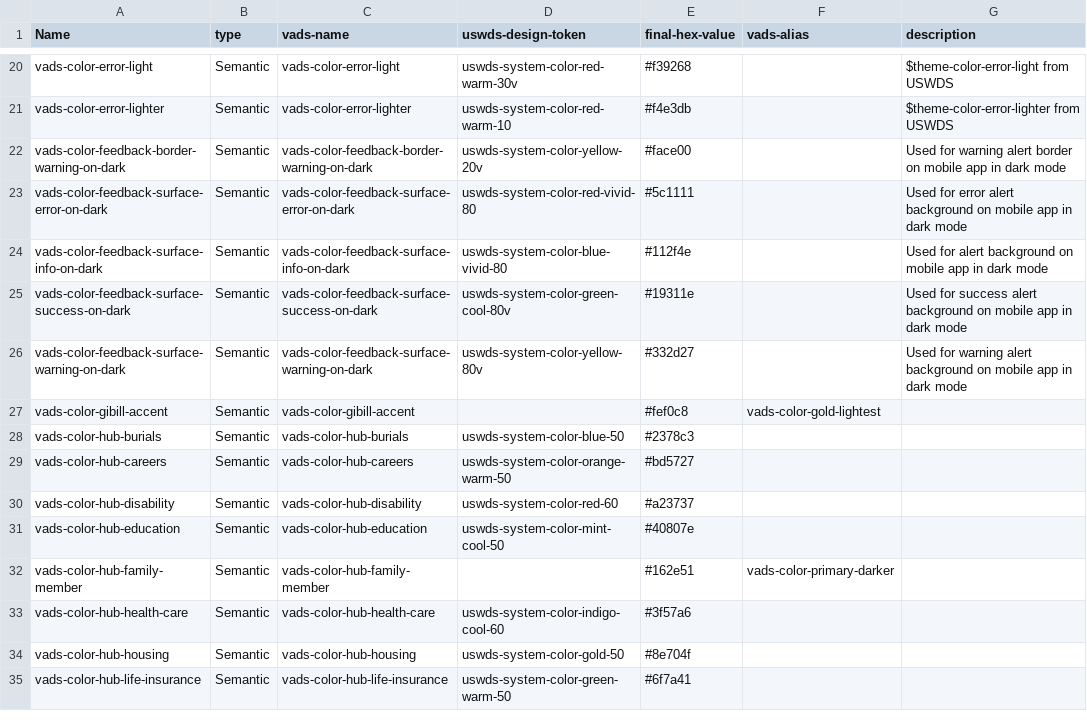
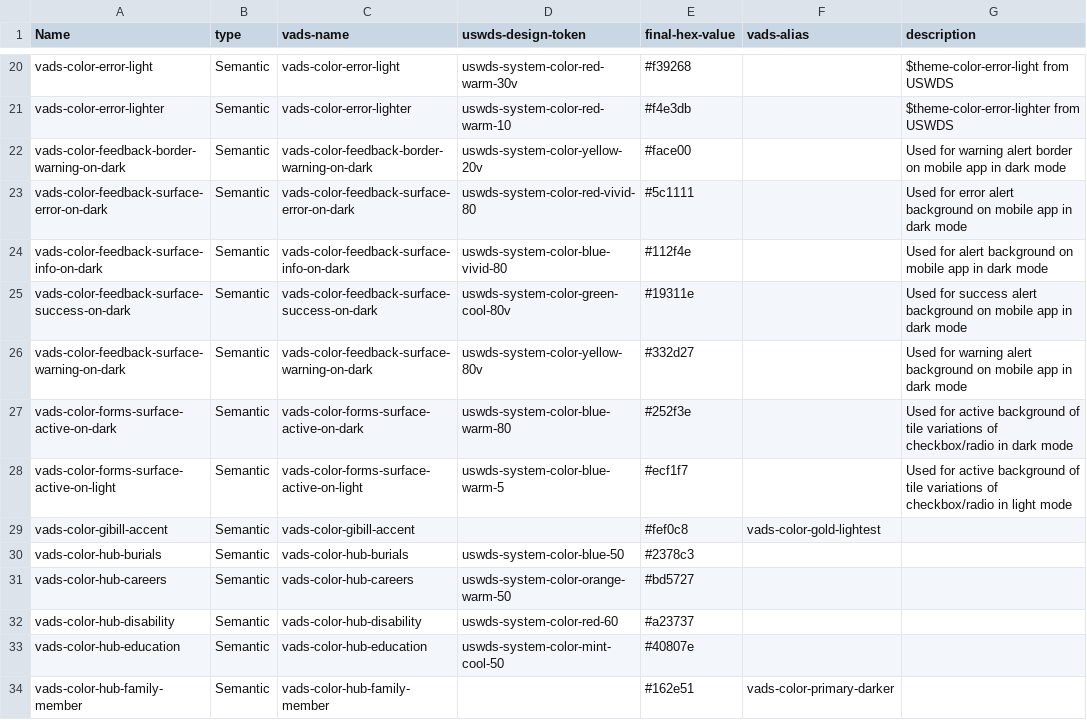
Before and after one commit to department-of-veterans-affairs/vets-design-system-documentation, a CSV file: src/_data/tokens/vads-color-semantic.csv, drawn as a sheet; only a part is shown, gaps mark what is left out; the shorter side is filled out with more unchanged rows; the diff names each change by its address in the sheet, - before the commit and + after, or states it on an @@ line.

Commit message:
Add mobile tokens for active tile radio/checkbox background

```diff
--- a/src/_data/tokens/vads-color-semantic.csv
+++ b/src/_data/tokens/vads-color-semantic.csv
+row 27: vads-color-forms-surface-active-on-dark | Semantic | vads-color-forms-surface-active-on-dark | uswds-system-color-blue-warm-80 | #252f3e |  | Used for active background of tile variations of checkbox/radio in dark mode
+row 28: vads-color-forms-surface-active-on-light | Semantic | vads-color-forms-surface-active-on-light | uswds-system-color-blue-warm-5 | #ecf1f7 |  | Used for active background of tile variations of checkbox/radio in light mode
```
